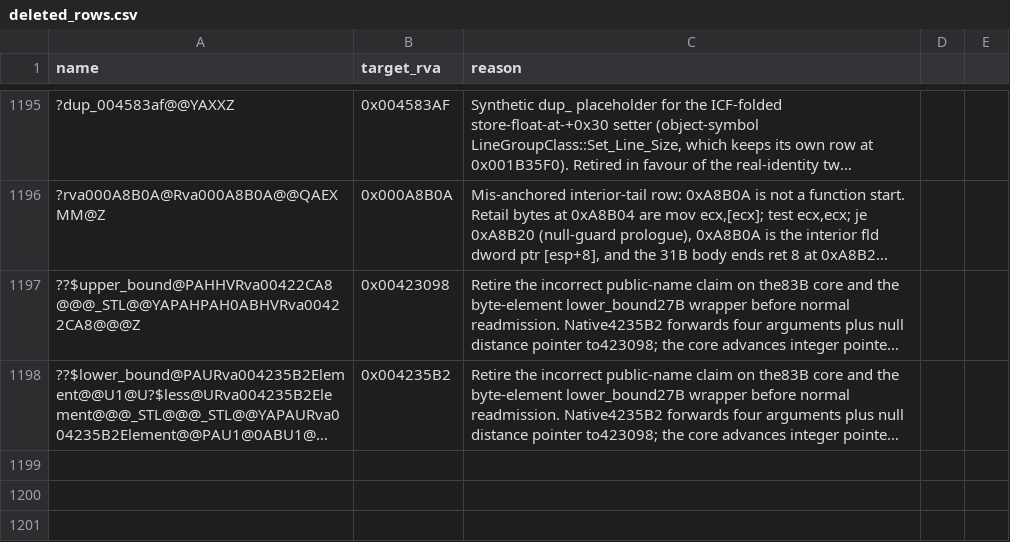
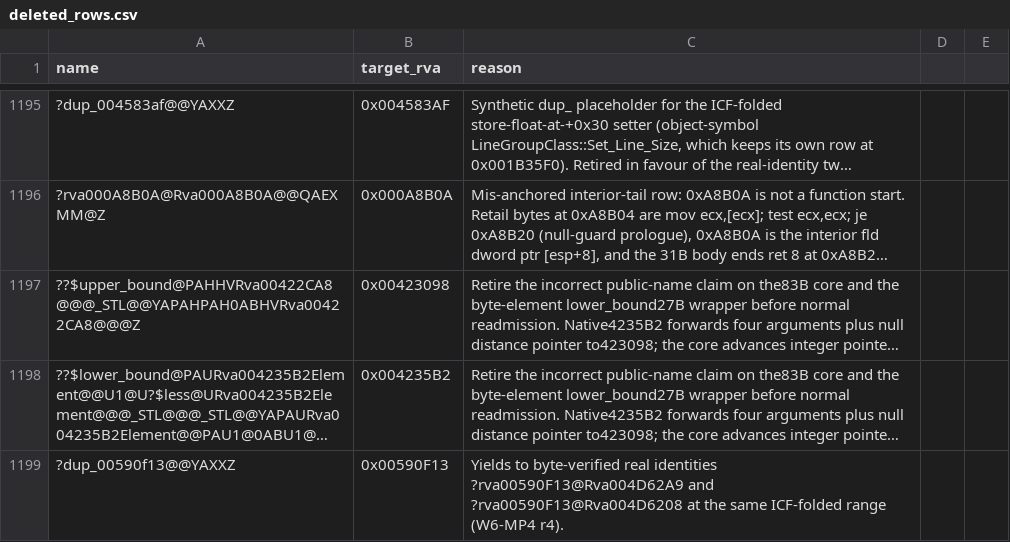
Before and after one commit to AA-plus/Open-BFME-2, a CSV file: reverse/deleted_rows.csv, drawn as a sheet; only a part is shown, gaps mark what is left out; long unchanged cells end in …; the diff names each change by its address in the sheet, - before the commit and + after, or states it on an @@ line.

Commit message:
W6-MP4 r4: ICF twin setter pair rva00590F13 at folded 0x00590F13 (2x52 B via S3 icf-owner recipe; readers link 409 B; dup_ placeholder retracted+tombstoned)

```diff
--- a/reverse/deleted_rows.csv
+++ b/reverse/deleted_rows.csv
+row 1199: ?dup_00590f13@@YAXXZ | 0x00590F13 | Yields to byte-verified real identities ?rva00590F13@Rva004D62A9 and ?rva00590F13@Rva004D6208 at the same ICF-folded range (W6-MP4 r4).
```
Also changed, not shown: 3 other files.
